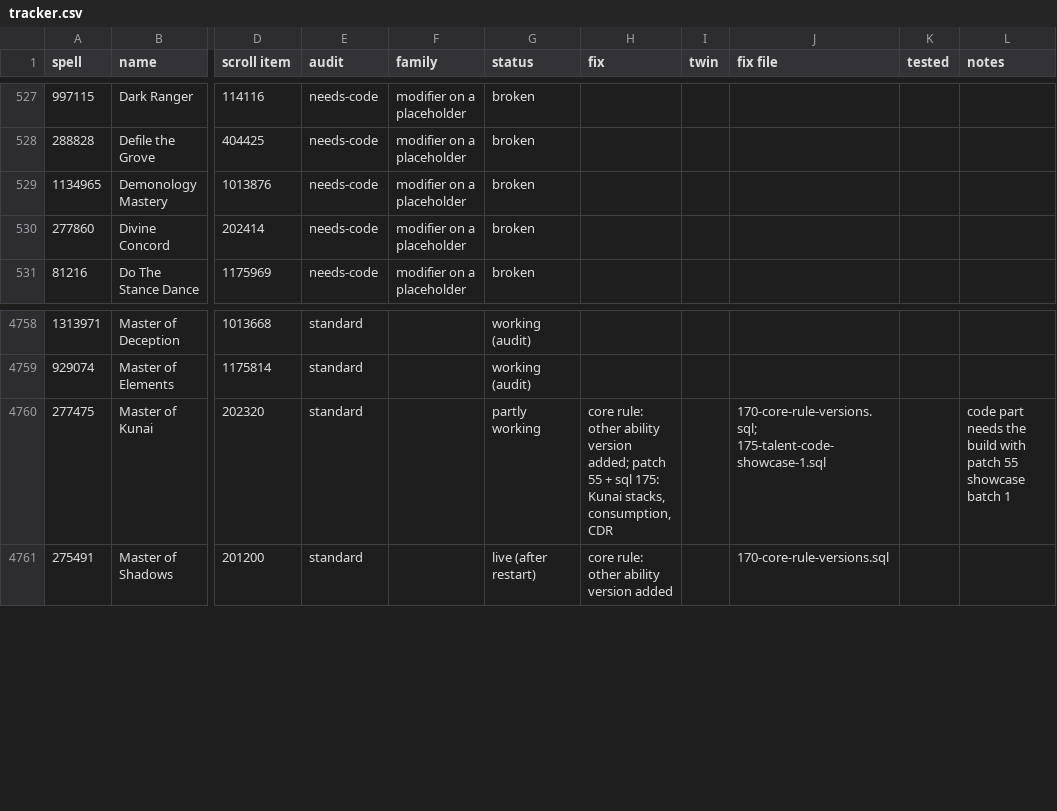
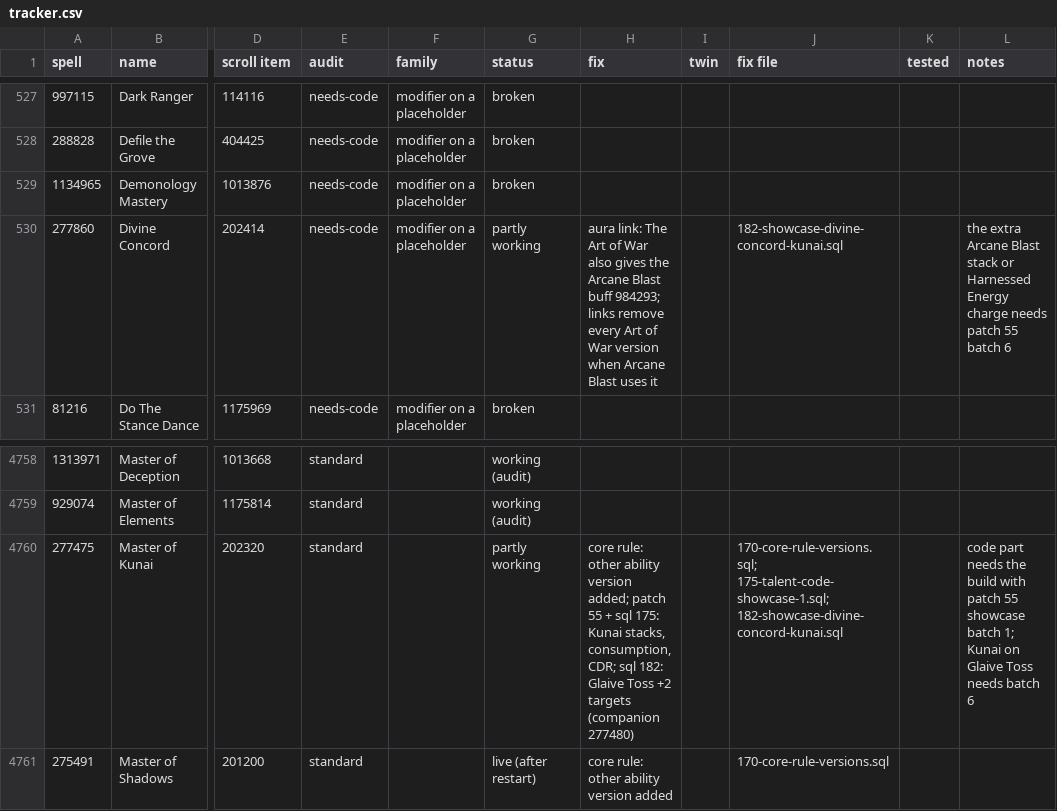
Before and after one commit to JaTynan/coa-wildcard-mystic, a CSV file: enchants/tracker.csv, drawn as a sheet; only a part is shown, gaps mark what is left out; the diff names each change by its address in the sheet, - before the commit and + after, or states it on an @@ line.

```diff
--- a/enchants/tracker.csv
+++ b/enchants/tracker.csv
-G530 (status): broken
+G530 (status): partly working
-H530 (fix): (empty)
+H530 (fix): aura link: The Art of War also gives the Arcane Blast buff 984293; links remove every Art of War version when Arcane Blast uses it
-J530 (fix file): (empty)
+J530 (fix file): 182-showcase-divine-concord-kunai.sql
-L530 (notes): (empty)
+L530 (notes): the extra Arcane Blast stack or Harnessed Energy charge needs patch 55 batch 6
-H4760 (fix): …stacks, consumption, CDR
+H4760 (fix): …stacks, consumption, CDR; sql 182: Glaive Toss +2 targets (companion 277480)
-J4760 (fix file): 170-core-rule-versions.sql; 175-talent-code-showcase-1.sql
+J4760 (fix file): 170-core-rule-versions.sql; 175-talent-code-showcase-1.sql; 182-showcase-divine-concord-kunai.sql
-L4760 (notes): …showcase batch 1
+L4760 (notes): …showcase batch 1; Kunai on Glaive Toss needs batch 6
```
Also changed, not shown: enchants/test-checklist.csv, 2 other files.
